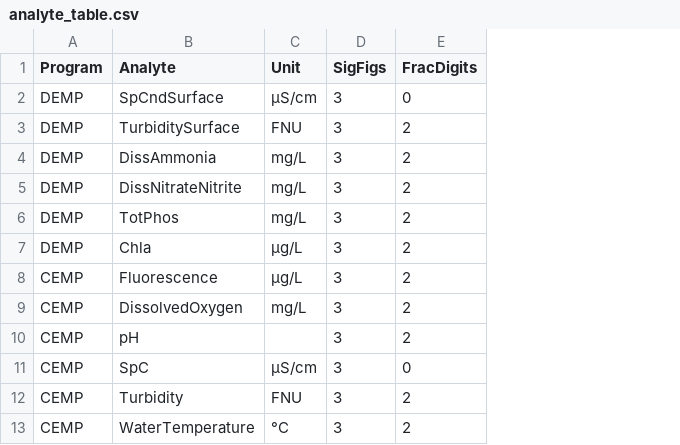
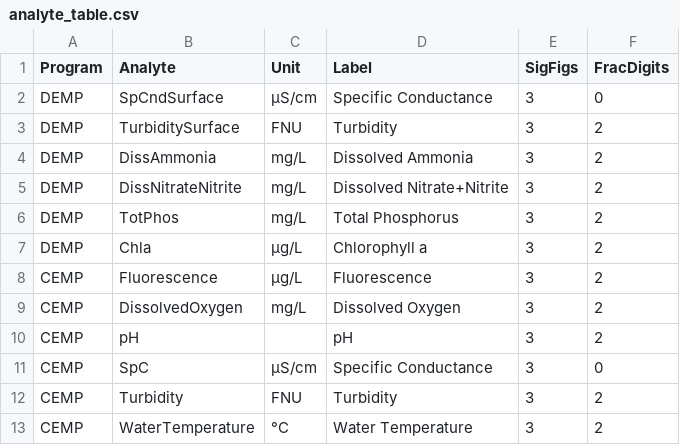
Before and after one commit to seperry83/website-test, a CSV file: admin/figures-tables/admin/analyte_table.csv, drawn as a sheet; the diff names each change by its address in the sheet, - before the commit and + after, or states it on an @@ line.

```diff
--- a/admin/figures-tables/admin/analyte_table.csv
+++ b/admin/figures-tables/admin/analyte_table.csv
+column D (Label), rows 2-13: Specific Conductance | Turbidity | Dissolved Ammonia | Dissolved Nitrate+Nitrite | Total Phosphorus | Chlorophyll a | Fluorescence | Dissolved Oxygen | pH | Specific Conductance | Turbidity | Water Temperature
-C8 (Unit): μg/L
+C8 (Unit): µg/L
-C11 (Unit): μS/cm
+C11 (Unit): µS/cm
```
Also changed, not shown: 1 other file.
